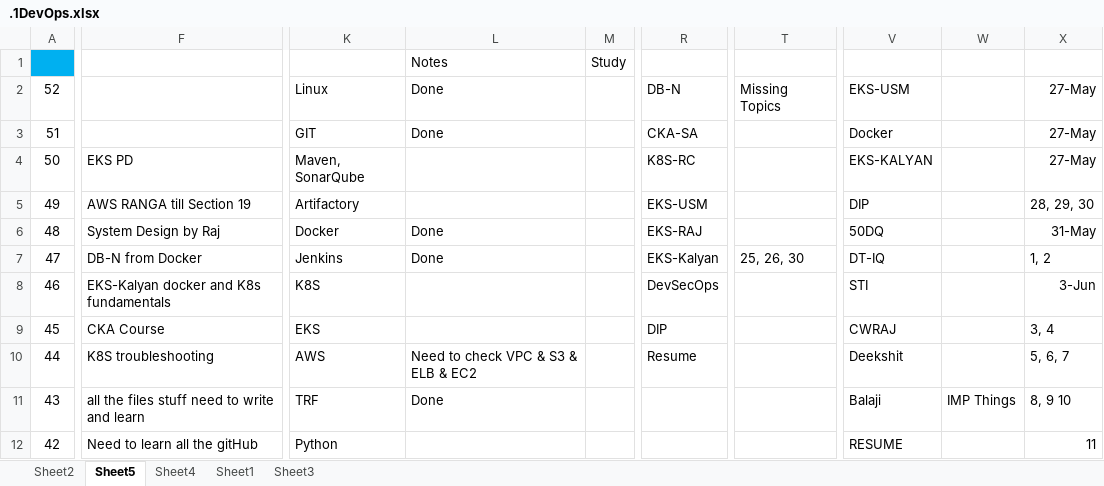
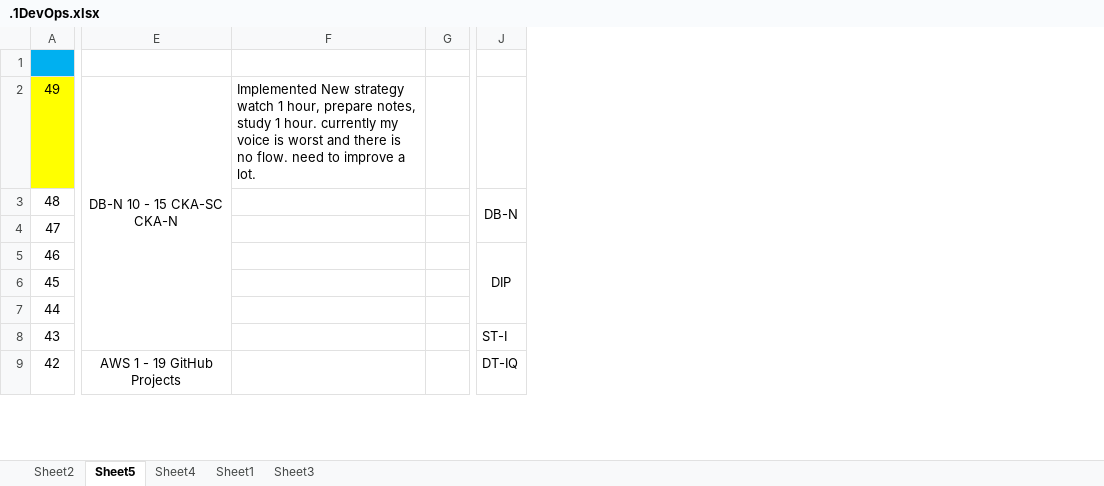
Before and after one commit to avardhineni/DevOps-Projects, an Excel workbook: Resume_avk/.1DevOps.xlsx, sheet Sheet5, drawn as a sheet; only a part is shown, gaps mark what is left out; values as stored, in another font and other column widths than the file's, no borders; removed rows and columns are numbered as before the commit, all else as after; rows hold the shown columns only; the diff covers the shown part only; the diff names each change by its address in the sheet, - before the commit and + after, or states it on an @@ line.

```diff
--- a/Resume_avk/.1DevOps.xlsx (sheet Sheet5)
+++ b/Resume_avk/.1DevOps.xlsx (sheet Sheet5)
-column F, rows 5-12: AWS RANGA till Section 19 | System Design by Raj | DB-N from Docker | EKS-Kalyan docker and K8s fundamentals | CKA Course | K8S troubleshooting | all the files stuff need to write and learn | Need to learn all the gitHub
+column E, rows 2-9: DB-N 10 - 15 CKA-SC CKA-N |  |  |  |  |  |  | AWS 1 - 19 GitHub Projects
+column F, row 2: Implemented New strategy watch 1 hour, prepare notes, study 1 hour. currently my voice is worst and there is no flow. need to improve a lot.
+column G, empty
-column K, rows 5-12: Artifactory | Docker | Jenkins | K8S | EKS | AWS | TRF | Python
-column L, row 1: Notes; rows 6-11: Done | Done |  |  | Need to check VPC & S3 & ELB & EC2 | Done
-column M, row 1: Study
-column R, rows 5-10: EKS-USM | EKS-RAJ | EKS-Kalyan | DevSecOps | DIP | Resume
-column T, row 7: 25, 26, 30
-column V, rows 5-12: DIP | 50DQ | DT-IQ | STI | CWRAJ | Deekshit | Balaji | RESUME
-column W, row 11: IMP Things
-column X, rows 5-12: 28, 29, 30 | 31-May | 1, 2 | 3-Jun | 3, 4 | 5, 6, 7 | 8, 9 10 | 11
+column J, rows 3-9: DB-N |  | DIP |  |  | ST-I | DT-IQ
-row 2: 52 |  | Linux | Done |  | DB-N | Missing Topics | EKS-USM |  | 27-May
-row 3: 51 |  | GIT | Done |  | CKA-SA |  | Docker |  | 27-May
-row 4: 50 | EKS PD | Maven, SonarQube |  |  | K8S-RC |  | EKS-KALYAN |  | 27-May
-A2 fill: none
+A2 fill: #FFFF00
```
Also changed, not shown: 1 added column, 9 removed columns and cell formats elsewhere in this sheet, 2 other files.
